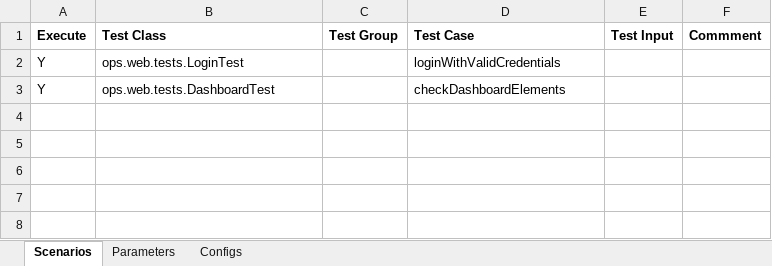
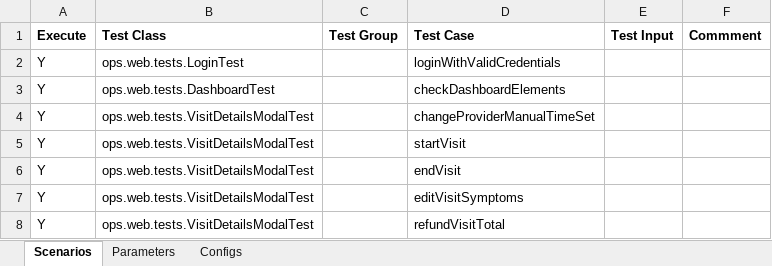
Before and after one commit to martalt89/Automation, an Excel workbook: Automation/runs/ops_web_run.xlsx, sheet Scenarios, drawn as a sheet; values as stored, in another font and other column widths than the file's, no borders; the diff names each change by its address in the sheet, - before the commit and + after, or states it on an @@ line.

```diff
--- a/Automation/runs/ops_web_run.xlsx (sheet Scenarios)
+++ b/Automation/runs/ops_web_run.xlsx (sheet Scenarios)
+row 4: Y | ops.web.tests.VisitDetailsModalTest |  | changeProviderManualTimeSet
+row 5: Y | ops.web.tests.VisitDetailsModalTest |  | startVisit
+row 6: Y | ops.web.tests.VisitDetailsModalTest |  | endVisit
+row 7: Y | ops.web.tests.VisitDetailsModalTest |  | editVisitSymptoms
+row 8: Y | ops.web.tests.VisitDetailsModalTest |  | refundVisitTotal
```
Also changed, not shown: sheet Parameters, Automation/runs/patient_web_run.xlsx, 6 other files.
